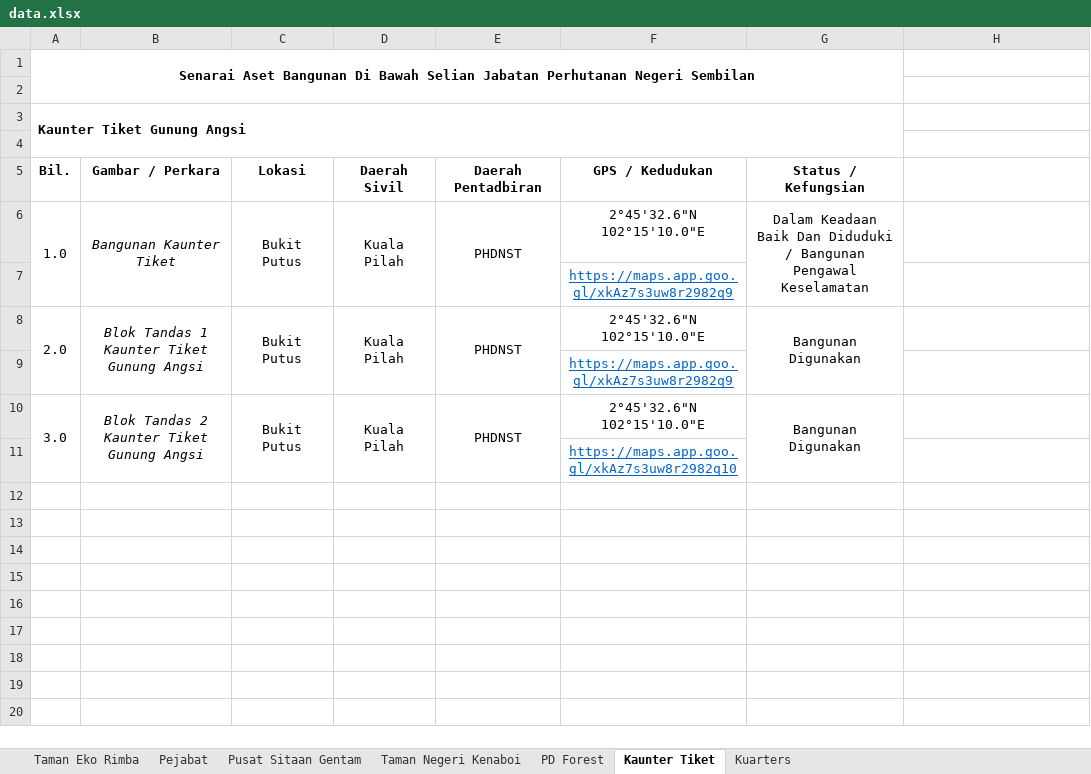
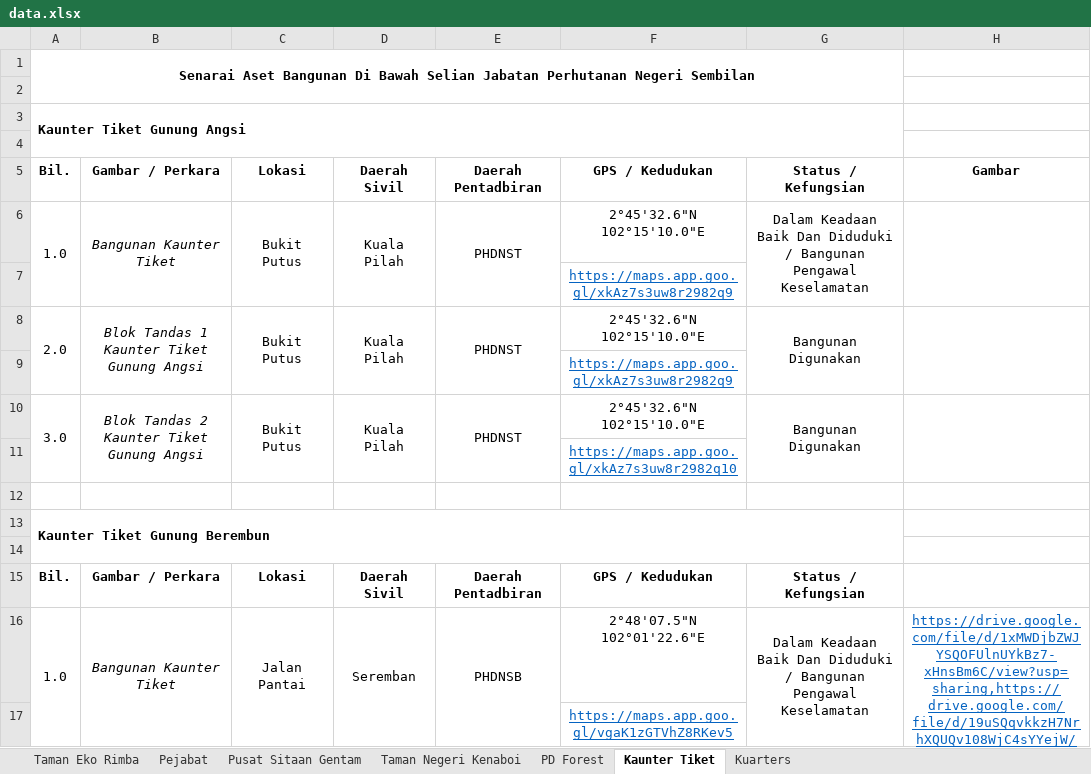
Before and after one commit to mohamadizwan-wq/Data-Aset-Bangunan-Jabatan-Perhutanan, an Excel workbook: data.xlsx, sheet Kaunter Tiket, drawn as a sheet; values as stored, in another font and other column widths than the file's, no borders; the diff names each change by its address in the sheet, - before the commit and + after, or states it on an @@ line.

Commit message:
Add files via upload

```diff
--- a/data.xlsx (sheet Kaunter Tiket)
+++ b/data.xlsx (sheet Kaunter Tiket)
-H5: (empty)
+H5: Gambar
+H6:H7 merged
+H8:H9 merged
+H10:H11 merged
+row 12: (empty)
+row 13: Kaunter Tiket Gunung Berembun
+row 14: (empty)
+row 15: Bil. | Gambar / Perkara | Lokasi | Daerah Sivil | Daerah Pentadbiran | GPS / Kedudukan | Status / Kefungsian
+row 16: 1.0 | Bangunan Kaunter Tiket | Jalan Pantai | Seremban | PHDNSB | 2°48'07.5"N 102°01'22.6"E | Dalam Keadaan Baik Dan Diduduki / Bangunan Pengawal Keselamatan | https://drive.google.com/file/d/1xMWDjbZWJYSQOFUlnUYkBz7-xHnsBm6C/view?usp=sharing,https://drive.google.com/file/d/19uSQqvkkzH7NrhXQUQv108WjC4sYYejW/view?usp=sharing
+row 17:  |  |  |  |  | https://maps.app.goo.gl/vgaK1zGTVhZ8RKev5
```
Also changed, not shown: sheet Kuarters, sheet Taman Eko Rimba.
